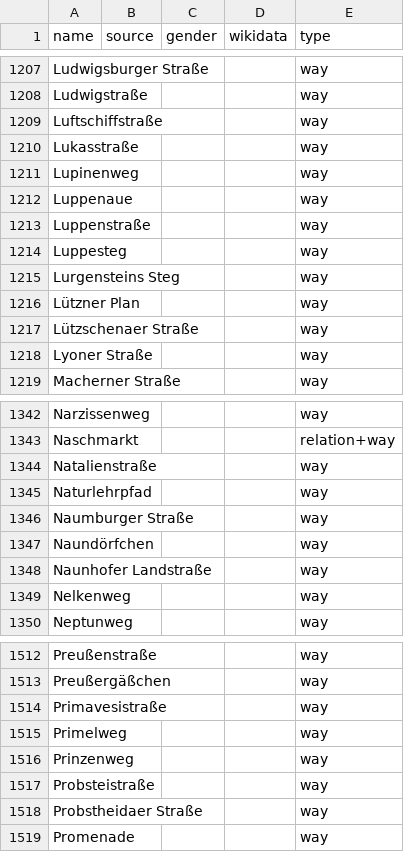
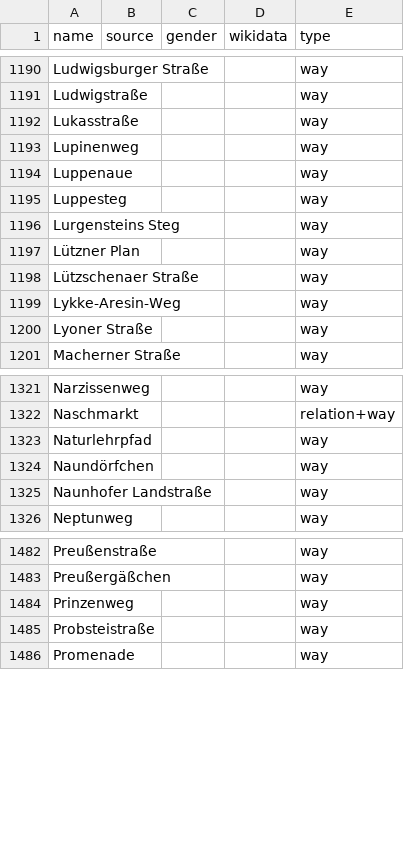
Before and after one commit to EqualStreetNames/equalstreetnames-leipzig, a CSV file: data/other.csv, drawn as a sheet; only a part is shown, gaps mark what is left out; removed rows and columns are numbered as before the commit, all else as after; the diff covers the shown part only; the diff names each change by its address in the sheet, - before the commit and + after, or states it on an @@ line.

```diff
--- a/data/other.csv
+++ b/data/other.csv
-row 1209: Luftschiffstraße |  |  |  | way
-row 1213: Luppenstraße |  |  |  | way
+row 1199: Lykke-Aresin-Weg |  |  |  | way
-row 1344: Natalienstraße |  |  |  | way
-row 1346: Naumburger Straße |  |  |  | way
-row 1349: Nelkenweg |  |  |  | way
-row 1514: Primavesistraße |  |  |  | way
-row 1515: Primelweg |  |  |  | way
-row 1518: Probstheidaer Straße |  |  |  | way
```
Also changed, not shown: 27 added rows, 59 removed rows and 1 edited cell elsewhere in this file, data/gender.csv, 4 other files.
